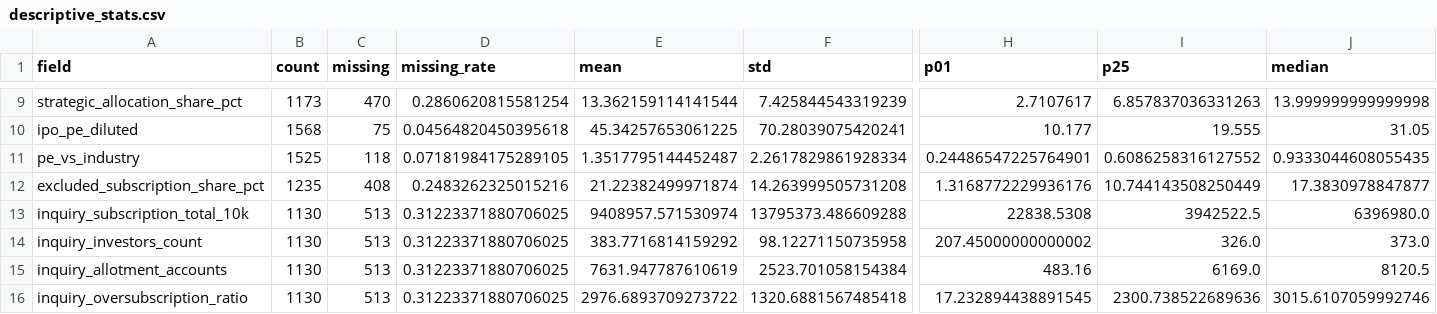
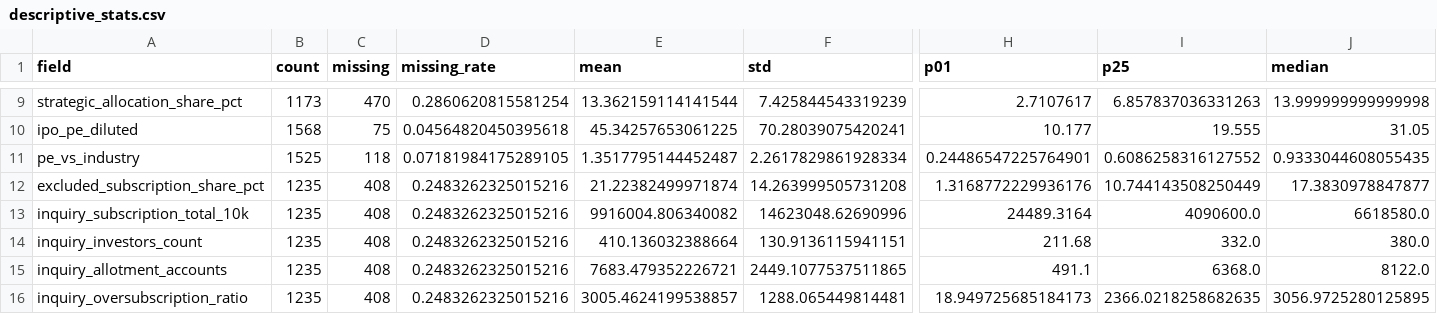
Before and after one commit to thesky30/ipo-allotment-predictor, a CSV file: outputs/initial_analysis/descriptive_stats.csv, drawn as a sheet; only a part is shown, gaps mark what is left out; the diff covers the shown part only; the diff names each change by its address in the sheet, - before the commit and + after, or states it on an @@ line.

```diff
--- a/outputs/initial_analysis/descriptive_stats.csv
+++ b/outputs/initial_analysis/descriptive_stats.csv
-B13:B16 (count): 1130
+B13:B16 (count): 1235
-C13:C16 (missing): 513
+C13:C16 (missing): 408
-D13:D16 (missing_rate): 0.31223371880706025
+D13:D16 (missing_rate): 0.2483262325015216
-E13 (mean): 9408957.571530974
+E13 (mean): 9916004.806340082
-F13 (std): 13795373.486609288
+F13 (std): 14623048.62690996
-H13 (p01): 22838.5308
+H13 (p01): 24489.3164
-I13 (p25): 3942522.5
+I13 (p25): 4090600.0
-J13 (median): 6396980.0
+J13 (median): 6618580.0
-E14 (mean): 383.7716814159292
+E14 (mean): 410.136032388664
-F14 (std): 98.12271150735958
+F14 (std): 130.9136115941151
-H14 (p01): 207.45000000000002
+H14 (p01): 211.68
-I14 (p25): 326.0
+I14 (p25): 332.0
-J14 (median): 373.0
+J14 (median): 380.0
-E15 (mean): 7631.947787610619
+E15 (mean): 7683.479352226721
-F15 (std): 2523.701058154384
+F15 (std): 2449.1077537511865
-H15 (p01): 483.16
+H15 (p01): 491.1
-I15 (p25): 6169.0
+I15 (p25): 6368.0
-J15 (median): 8120.5
+J15 (median): 8122.0
-E16 (mean): 2976.6893709273722
+E16 (mean): 3005.4624199538857
-F16 (std): 1320.6881567485418
+F16 (std): 1288.065449814481
-H16 (p01): 17.232894438891545
+H16 (p01): 18.949725685184173
-I16 (p25): 2300.738522689636
+I16 (p25): 2366.0218258682635
-J16 (median): 3015.6107059992746
+J16 (median): 3056.9725280125895
```
Also changed, not shown: 48 edited cells elsewhere in this file, outputs/initial_analysis/board_summary.csv, outputs/initial_analysis/correlation_all_fields.csv, 11 other files.
